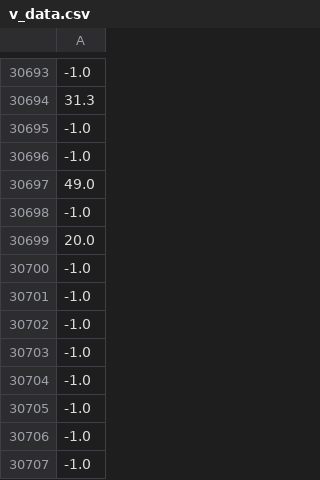
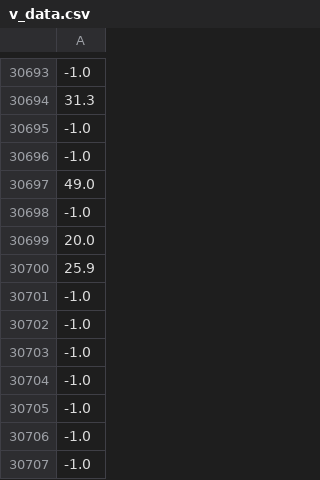
Before and after one commit to osj0508/project1, a CSV file: data/v_data.csv, drawn as a sheet; only a part is shown, gaps mark what is left out; the diff names each change by its address in the sheet, - before the commit and + after, or states it on an @@ line.

```diff
--- a/data/v_data.csv
+++ b/data/v_data.csv
-A30700: -1.0
+A30700: 25.9
```
